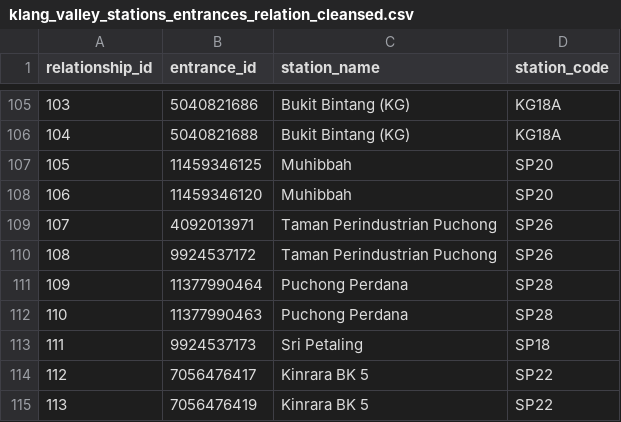
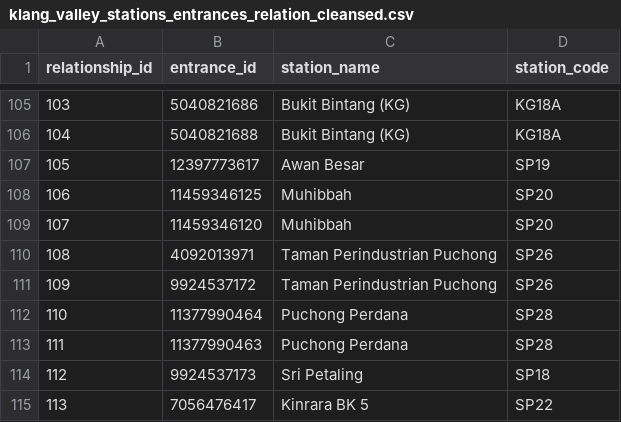
Before and after one commit to nabilersyad/transit-stations-database, a CSV file: data_cleansed/klang_valley_stations_entrances_relation_cleansed.csv, drawn as a sheet; only a part is shown, gaps mark what is left out; the shorter side is filled out with more unchanged rows; addresses are those after the commit; the diff names each change by its address in the sheet, - before the commit and + after, or states it on an @@ line.

```diff
--- a/data_cleansed/klang_valley_stations_entrances_relation_cleansed.csv
+++ b/data_cleansed/klang_valley_stations_entrances_relation_cleansed.csv
+row 107: 105 | 12397773617 | Awan Besar | SP19
@@ column A (relationship_id) renumbered from row 108 down @@
```
Also changed, not shown: data/klang_valley_entrances.csv, data/klang_valley_stations_entrances_relation.csv, 2 other files.
